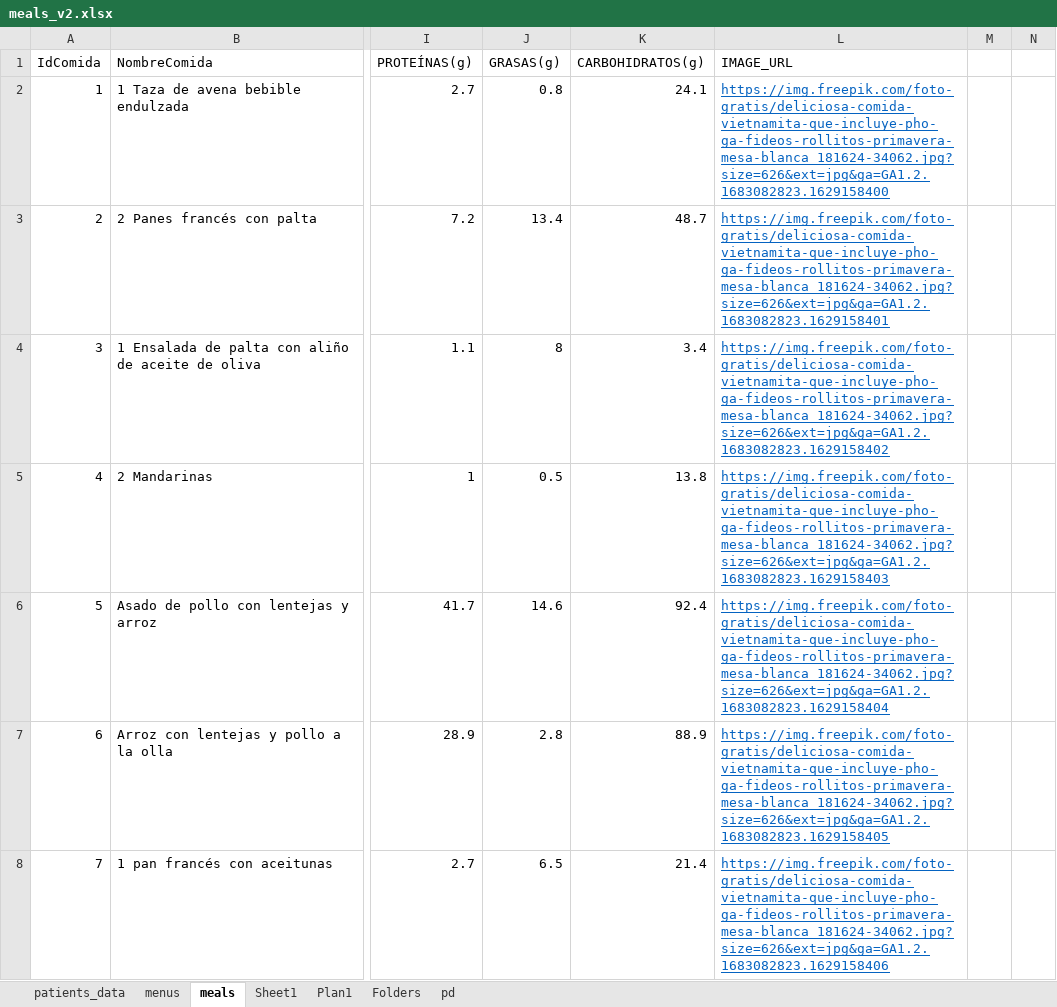
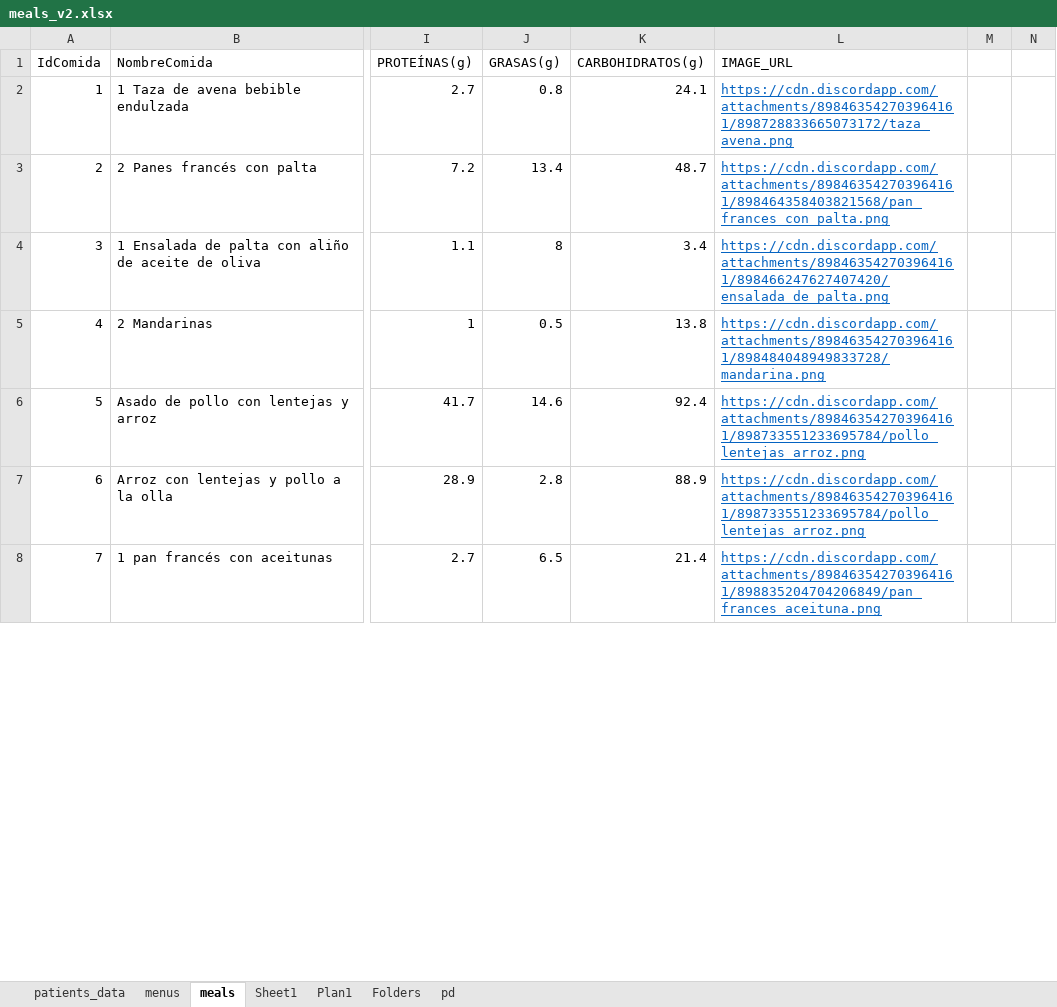
Before and after one commit to DAlembert721/diet_and_control, an Excel workbook: diets/utils/meals_v2.xlsx, sheet meals, drawn as a sheet; only a part is shown, gaps mark what is left out; values as stored, in another font and other column widths than the file's, no borders; the diff covers the shown part only; the diff names each change by its address in the sheet, - before the commit and + after, or states it on an @@ line.

```diff
--- a/diets/utils/meals_v2.xlsx (sheet meals)
+++ b/diets/utils/meals_v2.xlsx (sheet meals)
-L2 (IMAGE_URL): https://img.freepik.com/foto-gratis/deliciosa-comida-vietnamita-que-incluye-pho-ga-fideos-rollitos-primavera-mesa-blanca_181624-34062.jpg?size=626&ext=jpg&ga=GA1.2.1683082823.1629158400
+L2 (IMAGE_URL): https://cdn.discordapp.com/attachments/898463542703964161/898728833665073172/taza_avena.png
-L3 (IMAGE_URL): https://img.freepik.com/foto-gratis/deliciosa-comida-vietnamita-que-incluye-pho-ga-fideos-rollitos-primavera-mesa-blanca_181624-34062.jpg?size=626&ext=jpg&ga=GA1.2.1683082823.1629158401
+L3 (IMAGE_URL): https://cdn.discordapp.com/attachments/898463542703964161/898464358403821568/pan_frances_con_palta.png
-L4 (IMAGE_URL): https://img.freepik.com/foto-gratis/deliciosa-comida-vietnamita-que-incluye-pho-ga-fideos-rollitos-primavera-mesa-blanca_181624-34062.jpg?size=626&ext=jpg&ga=GA1.2.1683082823.1629158402
+L4 (IMAGE_URL): https://cdn.discordapp.com/attachments/898463542703964161/898466247627407420/ensalada_de_palta.png
-L5 (IMAGE_URL): https://img.freepik.com/foto-gratis/deliciosa-comida-vietnamita-que-incluye-pho-ga-fideos-rollitos-primavera-mesa-blanca_181624-34062.jpg?size=626&ext=jpg&ga=GA1.2.1683082823.1629158403
+L5 (IMAGE_URL): https://cdn.discordapp.com/attachments/898463542703964161/898484048949833728/mandarina.png
-L6 (IMAGE_URL): https://img.freepik.com/foto-gratis/deliciosa-comida-vietnamita-que-incluye-pho-ga-fideos-rollitos-primavera-mesa-blanca_181624-34062.jpg?size=626&ext=jpg&ga=GA1.2.1683082823.1629158404
+L6 (IMAGE_URL): https://cdn.discordapp.com/attachments/898463542703964161/898733551233695784/pollo_lentejas_arroz.png
-L7 (IMAGE_URL): https://img.freepik.com/foto-gratis/deliciosa-comida-vietnamita-que-incluye-pho-ga-fideos-rollitos-primavera-mesa-blanca_181624-34062.jpg?size=626&ext=jpg&ga=GA1.2.1683082823.1629158405
+L7 (IMAGE_URL): https://cdn.discordapp.com/attachments/898463542703964161/898733551233695784/pollo_lentejas_arroz.png
-L8 (IMAGE_URL): https://img.freepik.com/foto-gratis/deliciosa-comida-vietnamita-que-incluye-pho-ga-fideos-rollitos-primavera-mesa-blanca_181624-34062.jpg?size=626&ext=jpg&ga=GA1.2.1683082823.1629158406
+L8 (IMAGE_URL): https://cdn.discordapp.com/attachments/898463542703964161/898835204704206849/pan_frances_aceituna.png
```
Also changed, not shown: 5 removed rows and 252 edited cells elsewhere in this sheet, sheet pd, formulas that keep their value, diets/utils/meals.xlsx.
